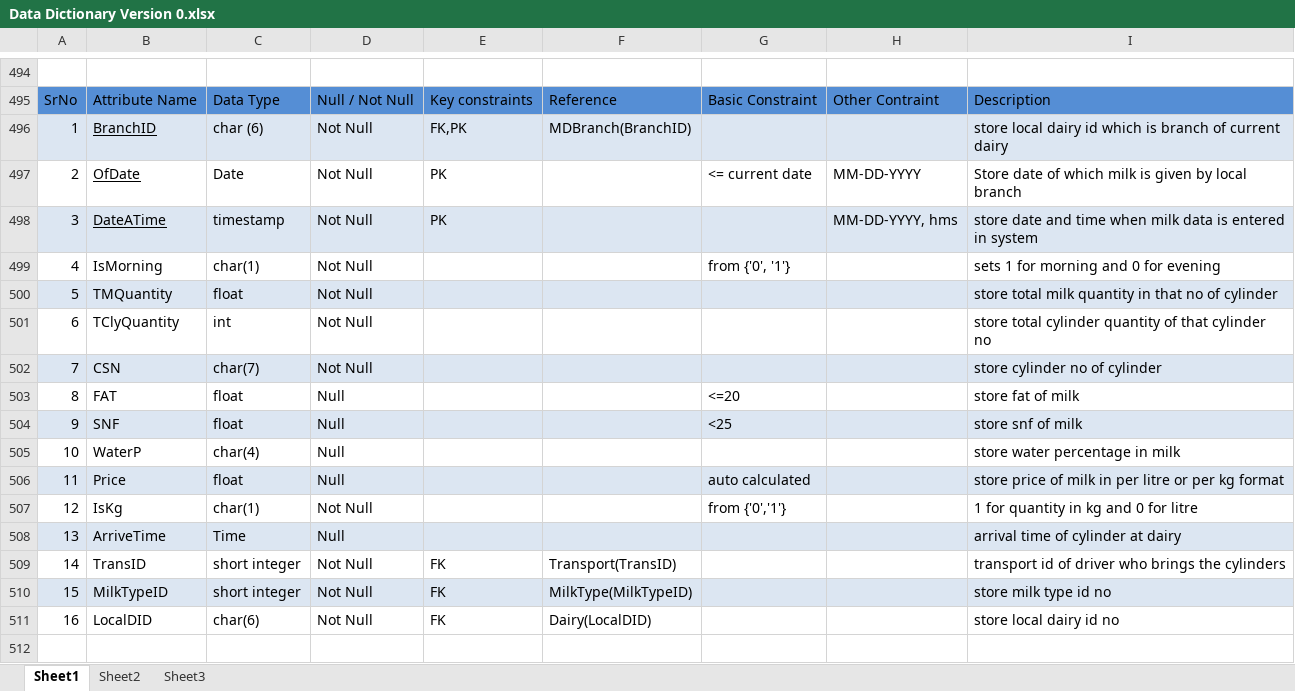
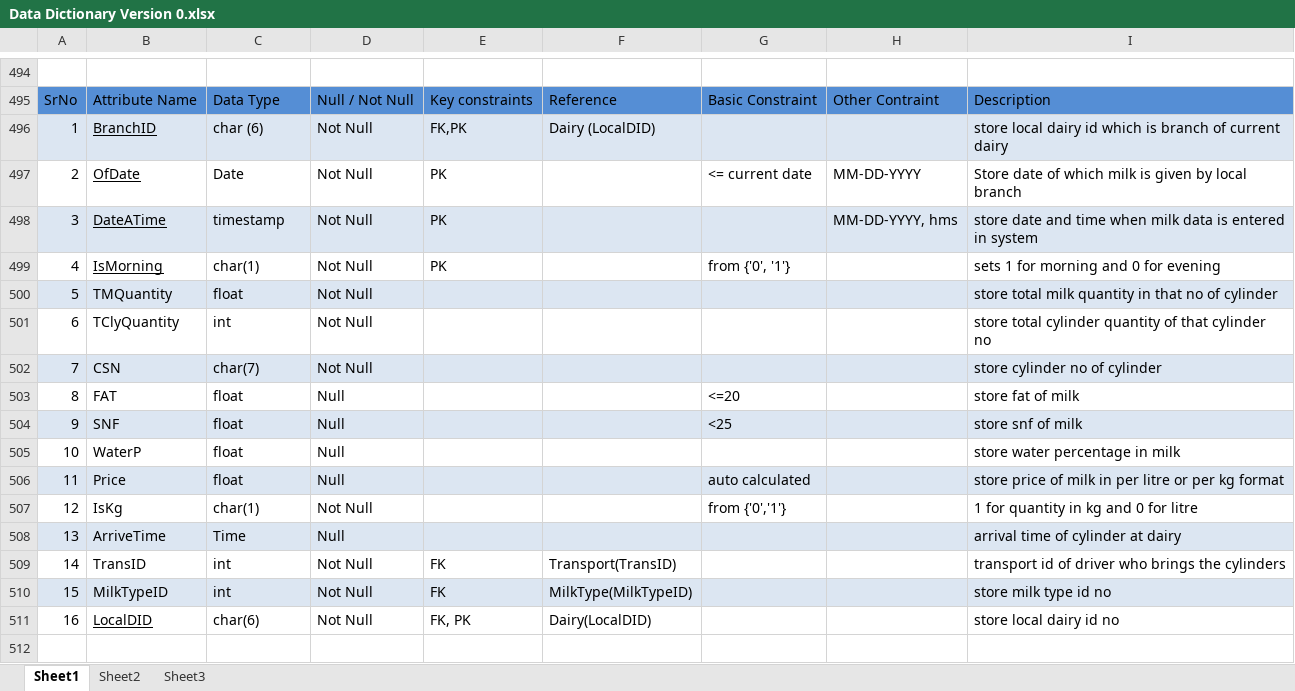
Before and after one commit to rdsquare/Milk-Dairy-Database, an Excel workbook: Data Dictionary Version 0.xlsx, sheet Sheet1, drawn as a sheet; only a part is shown, gaps mark what is left out; values as stored, in another font and other column widths than the file's, no borders; the diff names each change by its address in the sheet, - before the commit and + after, or states it on an @@ line.

Commit message:
database is updated due to BranchMilkLog

```diff
--- a/Data Dictionary Version 0.xlsx (sheet Sheet1)
+++ b/Data Dictionary Version 0.xlsx (sheet Sheet1)
-F496: MDBranch(BranchID)
+F496: Dairy (LocalDID)
-B499 underline: off
+B499 underline: on
-E499: (empty)
+E499: PK
-C505: char(4)
+C505: float
-C509:C510: short integer
+C509:C510: int
-B511 underline: off
+B511 underline: on
-E511: FK
+E511: FK, PK
```
Also changed, not shown: 4 other files.
